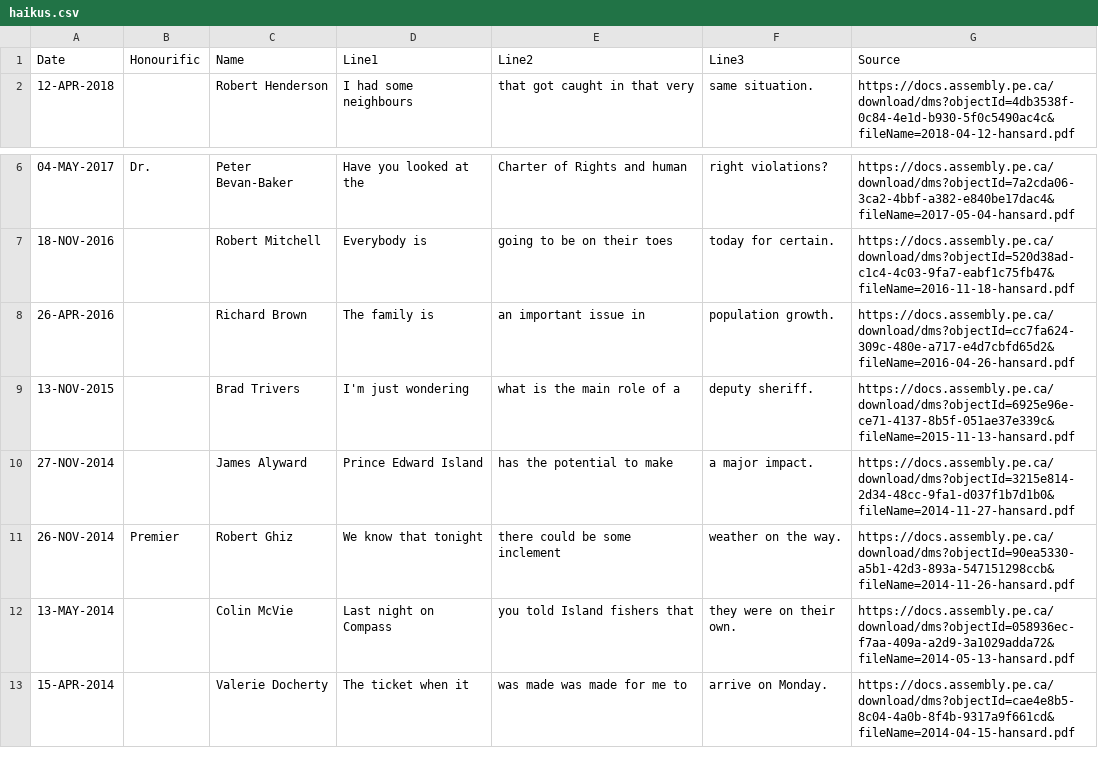
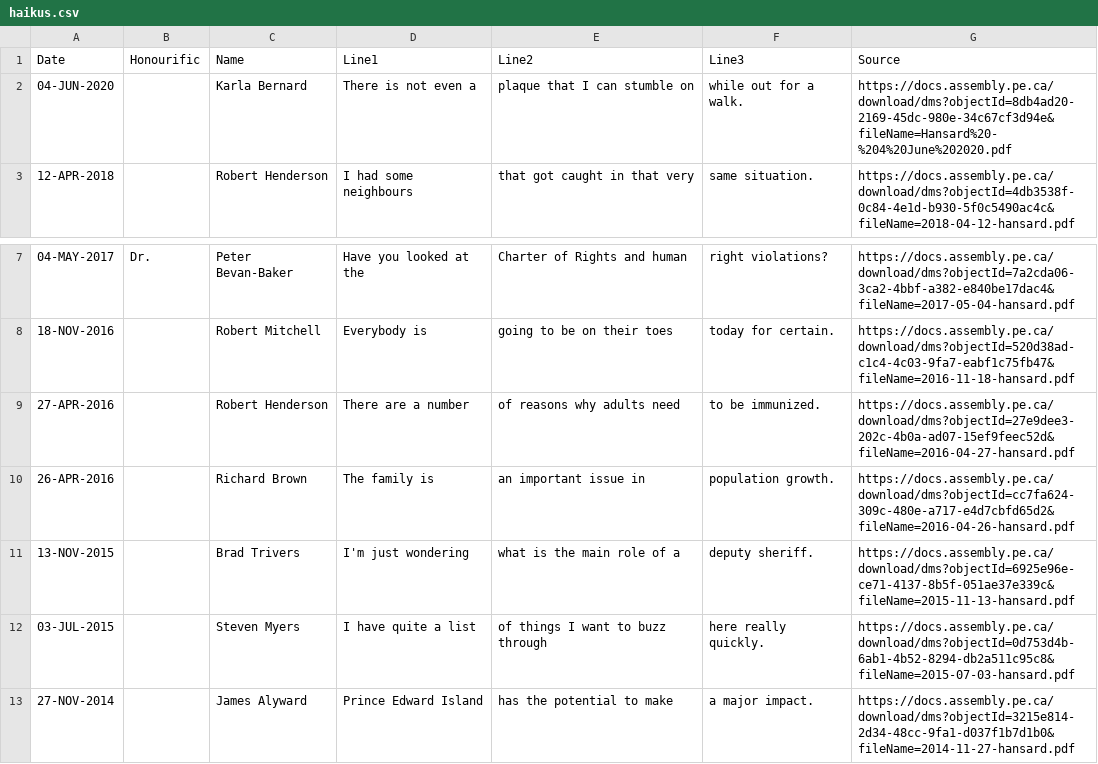
Before and after one commit to codetojoy/pei-poli-haiku, a CSV file: haikus.csv, drawn as a sheet; only a part is shown, gaps mark what is left out; the shorter side is filled out with more unchanged rows; the diff names each change by its address in the sheet, - before the commit and + after, or states it on an @@ line.

Commit message:
incremental update Sun 31 Oct 2021 04:58:49 ADT

```diff
--- a/haikus.csv
+++ b/haikus.csv
+row 2: 04-JUN-2020 |  | Karla Bernard | There is not even a | plaque that I can stumble on | while out for a walk. | https://docs.assembly.pe.ca/download/dms?objectId=8db4ad20-2169-45dc-980e-34c67cf3d94e&fileName=Hansard%20-%204%20June%202020.pdf
+row 9: 27-APR-2016 |  | Robert Henderson | There are a number | of reasons why adults need | to be immunized. | https://docs.assembly.pe.ca/download/dms?objectId=27e9dee3-202c-4b0a-ad07-15ef9feec52d&fileName=2016-04-27-hansard.pdf
+row 12: 03-JUL-2015 |  | Steven Myers | I have quite a list | of things I want to buzz through | here really quickly. | https://docs.assembly.pe.ca/download/dms?objectId=0d753d4b-6ab1-4b52-8294-db2a511c95c8&fileName=2015-07-03-hansard.pdf
```
